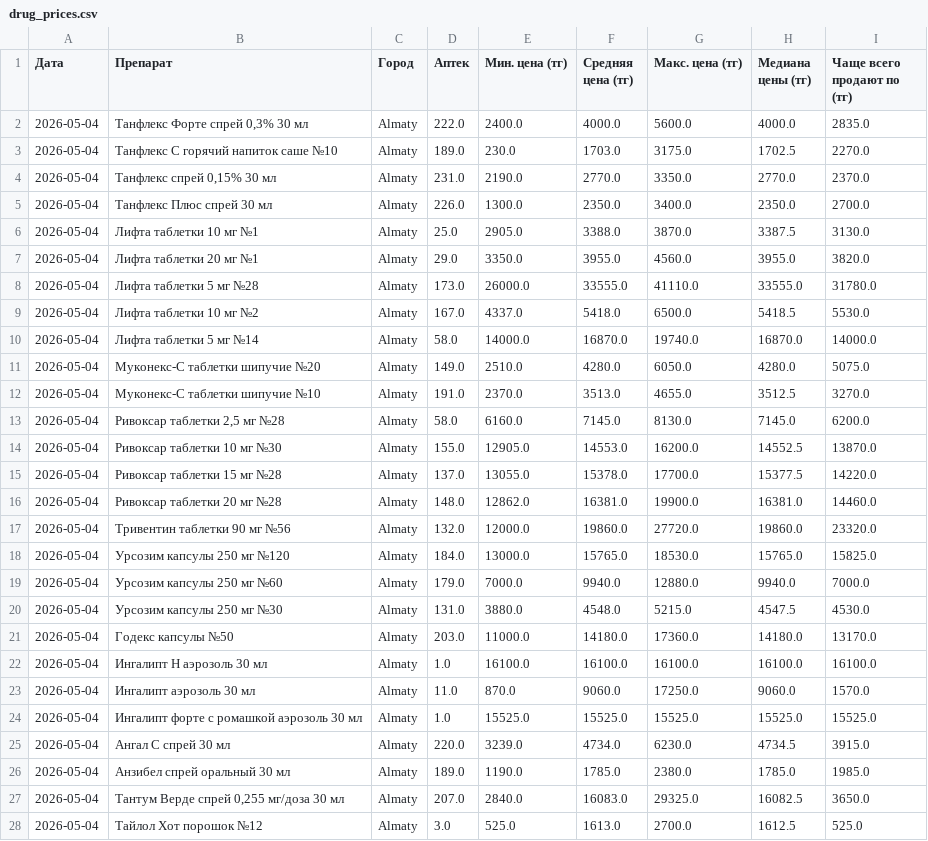
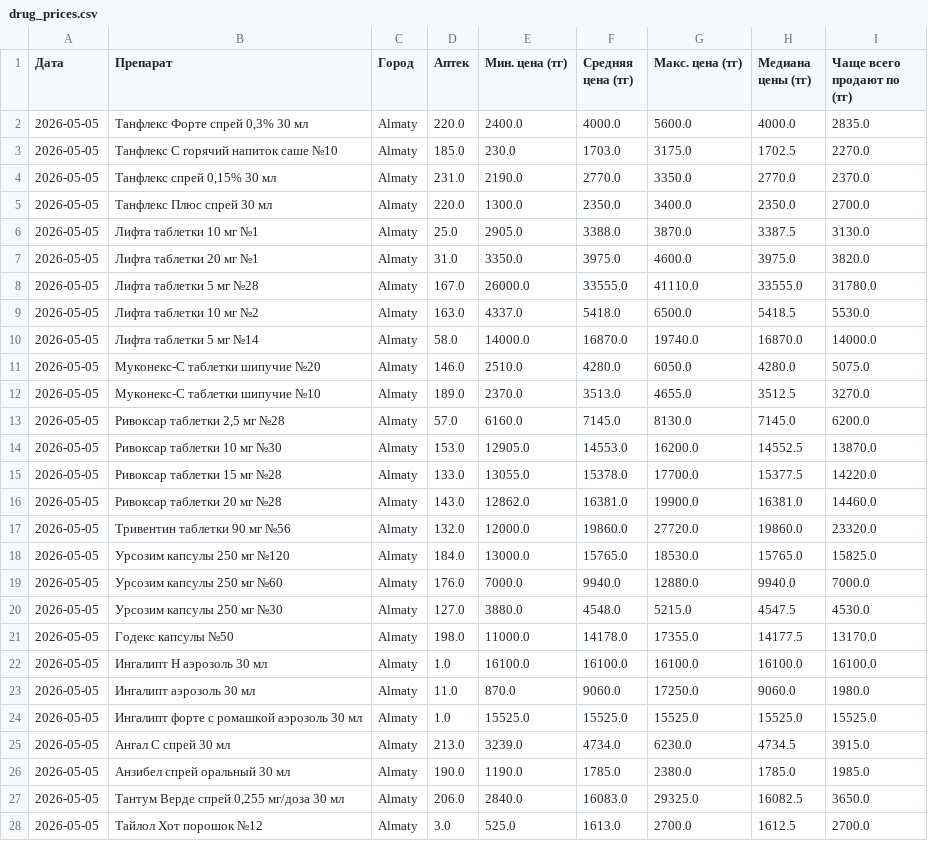
Before and after one commit to Saule097/iteka-prices, a CSV file: drug_prices.csv, drawn as a sheet; only a part is shown; the diff covers the shown part only.

Commit message:
📊 2026-05-05

```diff
--- a/drug_prices.csv
+++ b/drug_prices.csv
@@ -1,28 +1,28 @@
 Дата,Препарат,Город,Аптек,Мин. цена (тг),Средняя цена (тг),Макс. цена (тг),Медиана цены (тг),Чаще всего продают по (тг)
-2026-05-04,"Танфлекс Форте спрей 0,3% 30 мл",Almaty,222.0,2400.0,4000.0,5600.0,4000.0,2835.0
-2026-05-04,Танфлекс С горячий напиток саше №10,Almaty,189.0,230.0,1703.0,3175.0,1702.5,2270.0
-2026-05-04,"Танфлекс спрей 0,15% 30 мл",Almaty,231.0,2190.0,2770.0,3350.0,2770.0,2370.0
-2026-05-04,Танфлекс Плюс спрей 30 мл,Almaty,226.0,1300.0,2350.0,3400.0,2350.0,2700.0
-2026-05-04,Лифта таблетки 10 мг №1,Almaty,25.0,2905.0,3388.0,3870.0,3387.5,3130.0
-2026-05-04,Лифта таблетки 20 мг №1,Almaty,29.0,3350.0,3955.0,4560.0,3955.0,3820.0
-2026-05-04,Лифта таблетки 5 мг №28,Almaty,173.0,26000.0,33555.0,41110.0,33555.0,31780.0
-2026-05-04,Лифта таблетки 10 мг №2,Almaty,167.0,4337.0,5418.0,6500.0,5418.5,5530.0
-2026-05-04,Лифта таблетки 5 мг №14,Almaty,58.0,14000.0,16870.0,19740.0,16870.0,14000.0
-2026-05-04,Муконекс-С таблетки шипучие №20,Almaty,149.0,2510.0,4280.0,6050.0,4280.0,5075.0
-2026-05-04,Муконекс-С таблетки шипучие №10,Almaty,191.0,2370.0,3513.0,4655.0,3512.5,3270.0
-2026-05-04,"Ривоксар таблетки 2,5 мг №28",Almaty,58.0,6160.0,7145.0,8130.0,7145.0,6200.0
-2026-05-04,Ривоксар таблетки 10 мг №30,Almaty,155.0,12905.0,14553.0,16200.0,14552.5,13870.0
-2026-05-04,Ривоксар таблетки 15 мг №28,Almaty,137.0,13055.0,15378.0,17700.0,15377.5,14220.0
-2026-05-04,Ривоксар таблетки 20 мг №28,Almaty,148.0,12862.0,16381.0,19900.0,16381.0,14460.0
-2026-05-04,Тривентин таблетки 90 мг №56,Almaty,132.0,12000.0,19860.0,27720.0,19860.0,23320.0
-2026-05-04,Урсозим капсулы 250 мг №120,Almaty,184.0,13000.0,15765.0,18530.0,15765.0,15825.0
-2026-05-04,Урсозим капсулы 250 мг №60,Almaty,179.0,7000.0,9940.0,12880.0,9940.0,7000.0
-2026-05-04,Урсозим капсулы 250 мг №30,Almaty,131.0,3880.0,4548.0,5215.0,4547.5,4530.0
-2026-05-04,Годекс капсулы №50,Almaty,203.0,11000.0,14180.0,17360.0,14180.0,13170.0
-2026-05-04,Ингалипт Н аэрозоль 30 мл,Almaty,1.0,16100.0,16100.0,16100.0,16100.0,16100.0
-2026-05-04,Ингалипт аэрозоль 30 мл,Almaty,11.0,870.0,9060.0,17250.0,9060.0,1570.0
-2026-05-04,Ингалипт форте с ромашкой аэрозоль 30 мл,Almaty,1.0,15525.0,15525.0,15525.0,15525.0,15525.0
-2026-05-04,Ангал С спрей 30 мл,Almaty,220.0,3239.0,4734.0,6230.0,4734.5,3915.0
-2026-05-04,Анзибел спрей оральный 30 мл,Almaty,189.0,1190.0,1785.0,2380.0,1785.0,1985.0
-2026-05-04,"Тантум Верде спрей 0,255 мг/доза 30 мл",Almaty,207.0,2840.0,16083.0,29325.0,16082.5,3650.0
-2026-05-04,Тайлол Хот порошок №12,Almaty,3.0,525.0,1613.0,2700.0,1612.5,525.0
+2026-05-05,"Танфлекс Форте спрей 0,3% 30 мл",Almaty,220.0,2400.0,4000.0,5600.0,4000.0,2835.0
+2026-05-05,Танфлекс С горячий напиток саше №10,Almaty,185.0,230.0,1703.0,3175.0,1702.5,2270.0
+2026-05-05,"Танфлекс спрей 0,15% 30 мл",Almaty,231.0,2190.0,2770.0,3350.0,2770.0,2370.0
+2026-05-05,Танфлекс Плюс спрей 30 мл,Almaty,220.0,1300.0,2350.0,3400.0,2350.0,2700.0
+2026-05-05,Лифта таблетки 10 мг №1,Almaty,25.0,2905.0,3388.0,3870.0,3387.5,3130.0
+2026-05-05,Лифта таблетки 20 мг №1,Almaty,31.0,3350.0,3975.0,4600.0,3975.0,3820.0
+2026-05-05,Лифта таблетки 5 мг №28,Almaty,167.0,26000.0,33555.0,41110.0,33555.0,31780.0
+2026-05-05,Лифта таблетки 10 мг №2,Almaty,163.0,4337.0,5418.0,6500.0,5418.5,5530.0
+2026-05-05,Лифта таблетки 5 мг №14,Almaty,58.0,14000.0,16870.0,19740.0,16870.0,14000.0
+2026-05-05,Муконекс-С таблетки шипучие №20,Almaty,146.0,2510.0,4280.0,6050.0,4280.0,5075.0
+2026-05-05,Муконекс-С таблетки шипучие №10,Almaty,189.0,2370.0,3513.0,4655.0,3512.5,3270.0
+2026-05-05,"Ривоксар таблетки 2,5 мг №28",Almaty,57.0,6160.0,7145.0,8130.0,7145.0,6200.0
+2026-05-05,Ривоксар таблетки 10 мг №30,Almaty,153.0,12905.0,14553.0,16200.0,14552.5,13870.0
+2026-05-05,Ривоксар таблетки 15 мг №28,Almaty,133.0,13055.0,15378.0,17700.0,15377.5,14220.0
+2026-05-05,Ривоксар таблетки 20 мг №28,Almaty,143.0,12862.0,16381.0,19900.0,16381.0,14460.0
+2026-05-05,Тривентин таблетки 90 мг №56,Almaty,132.0,12000.0,19860.0,27720.0,19860.0,23320.0
+2026-05-05,Урсозим капсулы 250 мг №120,Almaty,184.0,13000.0,15765.0,18530.0,15765.0,15825.0
+2026-05-05,Урсозим капсулы 250 мг №60,Almaty,176.0,7000.0,9940.0,12880.0,9940.0,7000.0
+2026-05-05,Урсозим капсулы 250 мг №30,Almaty,127.0,3880.0,4548.0,5215.0,4547.5,4530.0
+2026-05-05,Годекс капсулы №50,Almaty,198.0,11000.0,14178.0,17355.0,14177.5,13170.0
+2026-05-05,Ингалипт Н аэрозоль 30 мл,Almaty,1.0,16100.0,16100.0,16100.0,16100.0,16100.0
+2026-05-05,Ингалипт аэрозоль 30 мл,Almaty,11.0,870.0,9060.0,17250.0,9060.0,1980.0
+2026-05-05,Ингалипт форте с ромашкой аэрозоль 30 мл,Almaty,1.0,15525.0,15525.0,15525.0,15525.0,15525.0
+2026-05-05,Ангал С спрей 30 мл,Almaty,213.0,3239.0,4734.0,6230.0,4734.5,3915.0
+2026-05-05,Анзибел спрей оральный 30 мл,Almaty,190.0,1190.0,1785.0,2380.0,1785.0,1985.0
+2026-05-05,"Тантум Верде спрей 0,255 мг/доза 30 мл",Almaty,206.0,2840.0,16083.0,29325.0,16082.5,3650.0
+2026-05-05,Тайлол Хот порошок №12,Almaty,3.0,525.0,1613.0,2700.0,1612.5,2700.0
```
Also changed, not shown: 131 edited cells elsewhere in this file.
